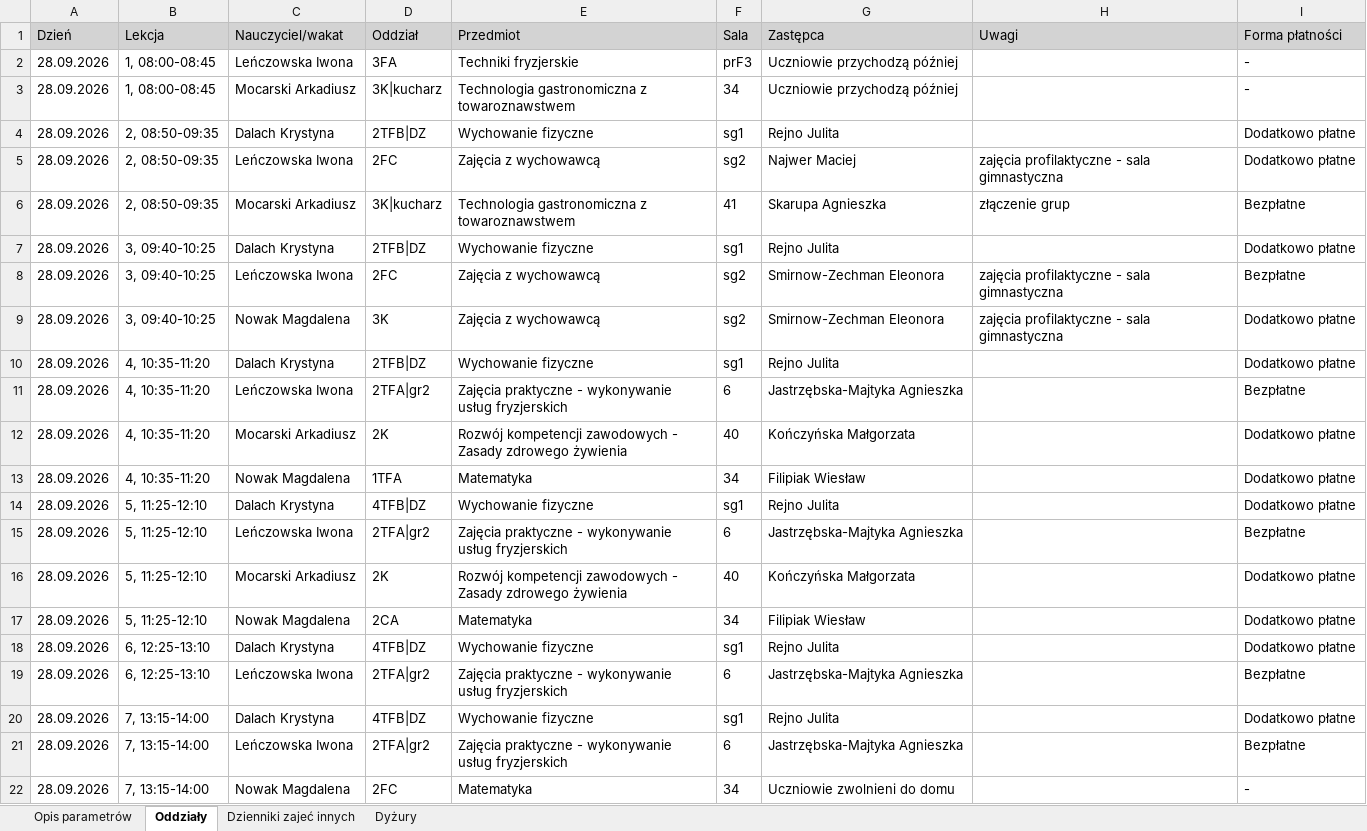
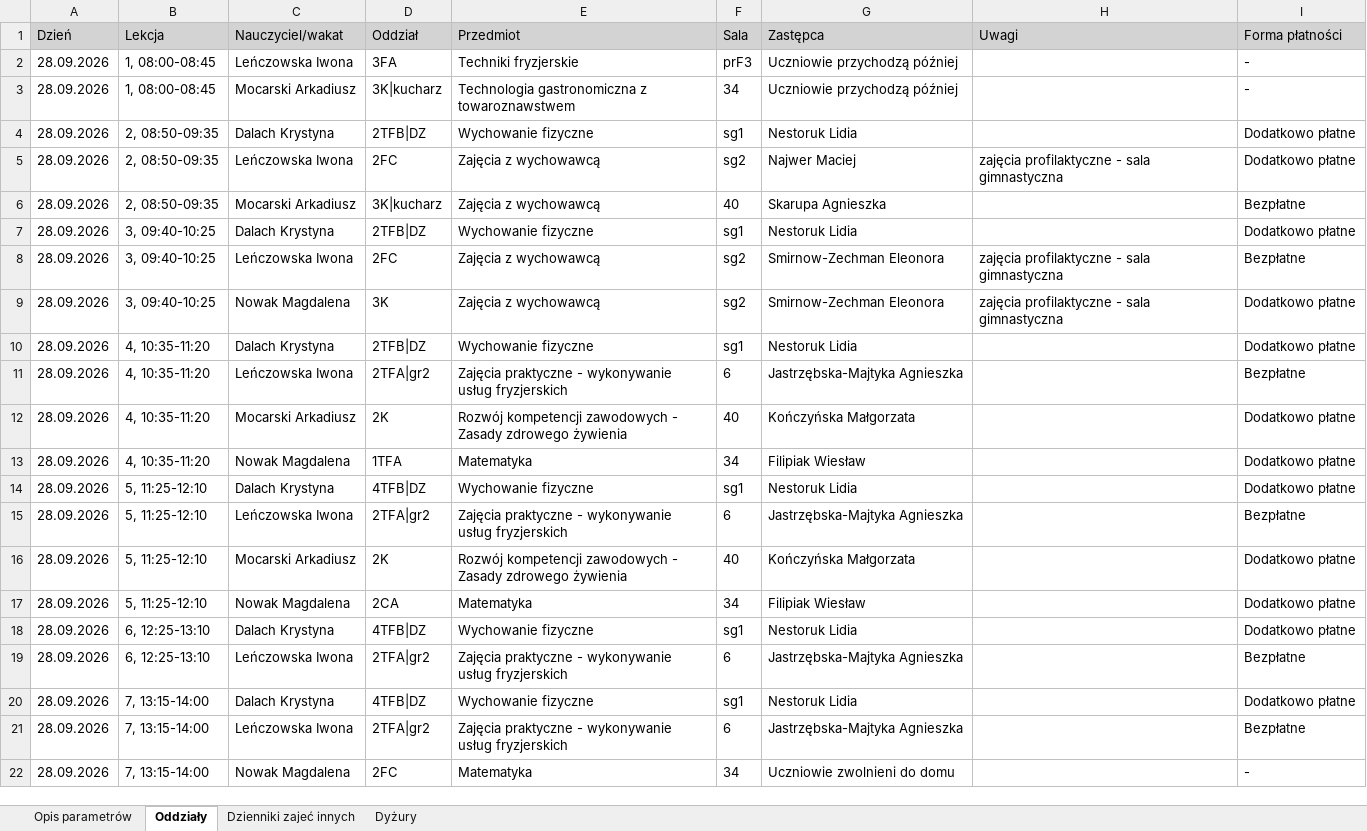
Before and after one commit to adeodatus11/zastepstwa, an Excel workbook: InformacjeOZastepstwach.xlsx, sheet Oddziały, drawn as a sheet; only a part is shown; values as stored, in another font and other column widths than the file's, no borders; the diff names each change by its address in the sheet, - before the commit and + after, or states it on an @@ line.

```diff
--- a/InformacjeOZastepstwach.xlsx (sheet Oddziały)
+++ b/InformacjeOZastepstwach.xlsx (sheet Oddziały)
-G4 (Zastępca): Rejno Julita
+G4 (Zastępca): Nestoruk Lidia
-E6 (Przedmiot): Technologia gastronomiczna z towaroznawstwem
+E6 (Przedmiot): Zajęcia z wychowawcą
-F6 (Sala): 41
+F6 (Sala): 40
-H6 (Uwagi): złączenie grup
+H6 (Uwagi): (empty)
-G7 (Zastępca): Rejno Julita
+G7 (Zastępca): Nestoruk Lidia
-G10 (Zastępca): Rejno Julita
+G10 (Zastępca): Nestoruk Lidia
-G14 (Zastępca): Rejno Julita
+G14 (Zastępca): Nestoruk Lidia
-G18 (Zastępca): Rejno Julita
+G18 (Zastępca): Nestoruk Lidia
-G20 (Zastępca): Rejno Julita
+G20 (Zastępca): Nestoruk Lidia
```
Also changed, not shown: InformacjeOPrzeniesieniach.xlsx.
